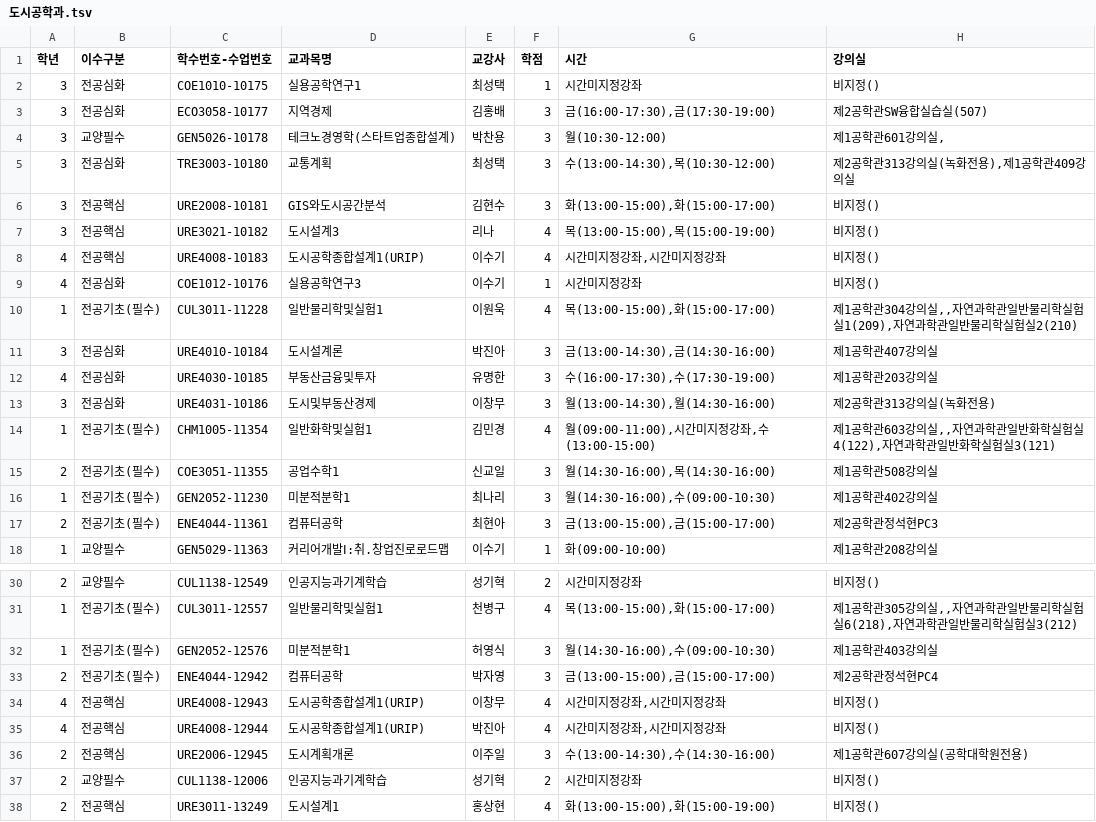
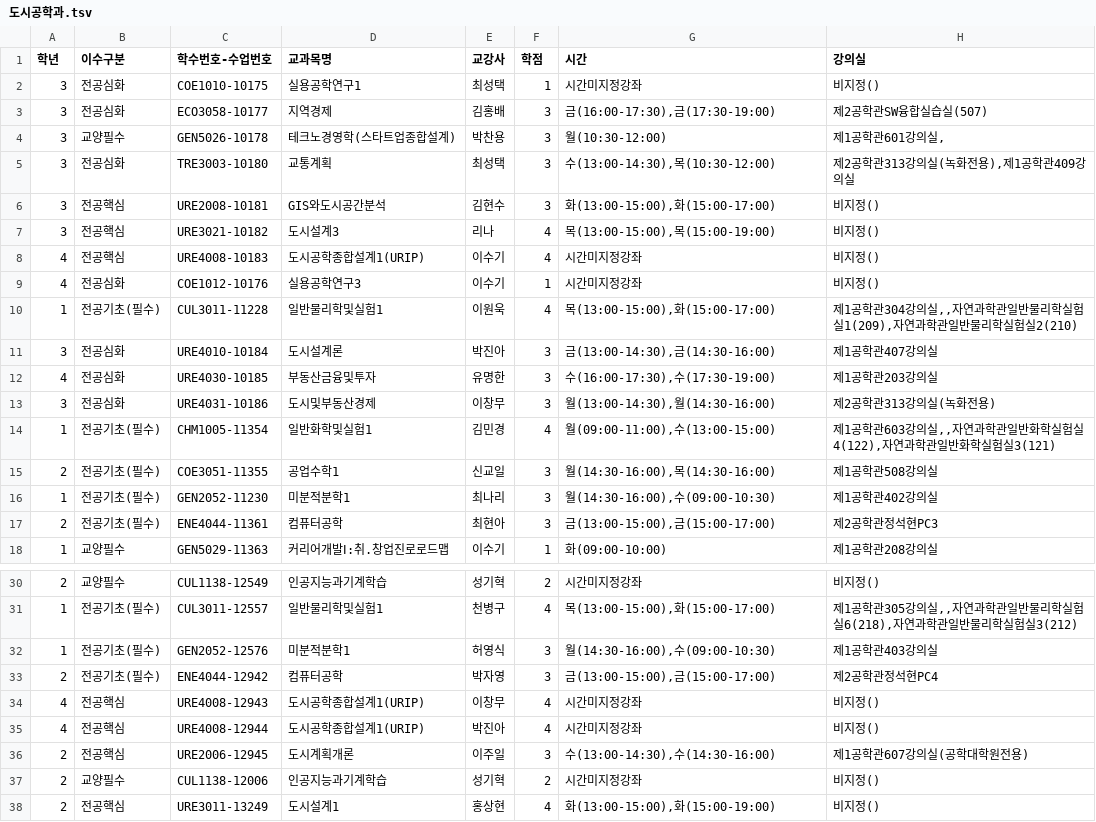
Before and after one commit to starlike6617/FORIF-Hackathon_Algorithm-study, a TSV file: data/전공/도시공학과.tsv, drawn as a sheet; only a part is shown, gaps mark what is left out.

```diff
--- a/data/전공/도시공학과.tsv
+++ b/data/전공/도시공학과.tsv
@@ -7,3 +7,3 @@
 3	전공핵심	URE3021-10182	도시설계3	리나	4	목(13:00-15:00),목(15:00-19:00)	비지정()
-4	전공핵심	URE4008-10183	도시공학종합설계1(URIP)	이수기	4	시간미지정강좌,시간미지정강좌	비지정()
+4	전공핵심	URE4008-10183	도시공학종합설계1(URIP)	이수기	4	시간미지정강좌	비지정()
 4	전공심화	COE1012-10176	실용공학연구3	이수기	1	시간미지정강좌	비지정()
@@ -13,3 +13,3 @@
 3	전공심화	URE4031-10186	도시및부동산경제	이창무	3	월(13:00-14:30),월(14:30-16:00)	제2공학관313강의실(녹화전용)
-1	전공기초(필수)	CHM1005-11354	일반화학및실험1	김민경	4	월(09:00-11:00),시간미지정강좌,수(13:00-15:00)	제1공학관603강의실,,자연과학관일반화학실험실4(122),자연과학관일반화학실험실3(121)
+1	전공기초(필수)	CHM1005-11354	일반화학및실험1	김민경	4	월(09:00-11:00),수(13:00-15:00)	제1공학관603강의실,,자연과학관일반화학실험실4(122),자연과학관일반화학실험실3(121)
 2	전공기초(필수)	COE3051-11355	공업수학1	신교일	3	월(14:30-16:00),목(14:30-16:00)	제1공학관508강의실
@@ -33,4 +33,4 @@
 2	전공기초(필수)	ENE4044-12942	컴퓨터공학	박자영	3	금(13:00-15:00),금(15:00-17:00)	제2공학관정석현PC4
-4	전공핵심	URE4008-12943	도시공학종합설계1(URIP)	이창무	4	시간미지정강좌,시간미지정강좌	비지정()
-4	전공핵심	URE4008-12944	도시공학종합설계1(URIP)	박진아	4	시간미지정강좌,시간미지정강좌	비지정()
+4	전공핵심	URE4008-12943	도시공학종합설계1(URIP)	이창무	4	시간미지정강좌	비지정()
+4	전공핵심	URE4008-12944	도시공학종합설계1(URIP)	박진아	4	시간미지정강좌	비지정()
 2	전공핵심	URE2006-12945	도시계획개론	이주일	3	수(13:00-14:30),수(14:30-16:00)	제1공학관607강의실(공학대학원전용)
```
Also changed, not shown: data/교양/가상대학영역.tsv, data/교양/미래산업과창업영역.tsv, 14 other files.
